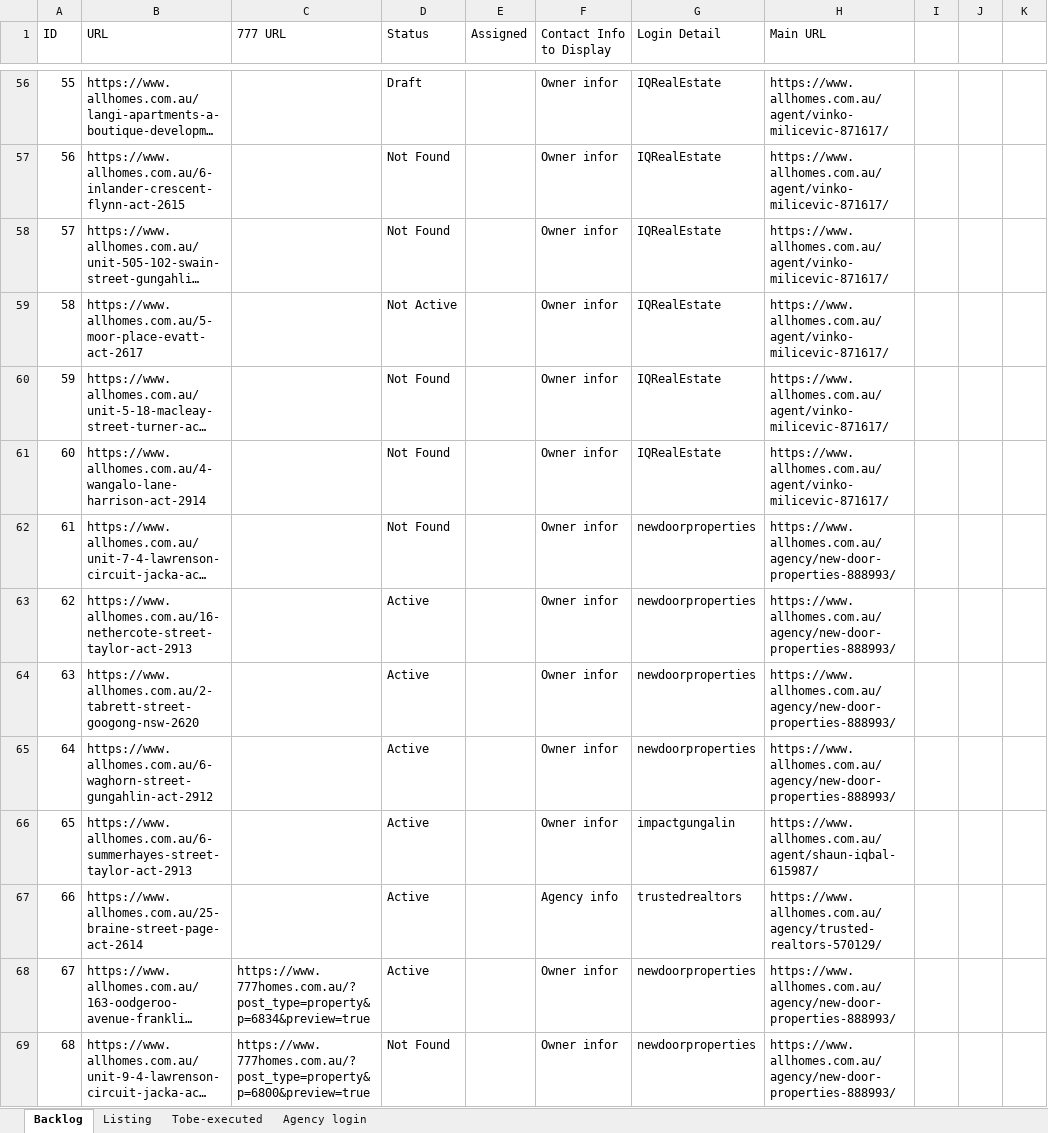
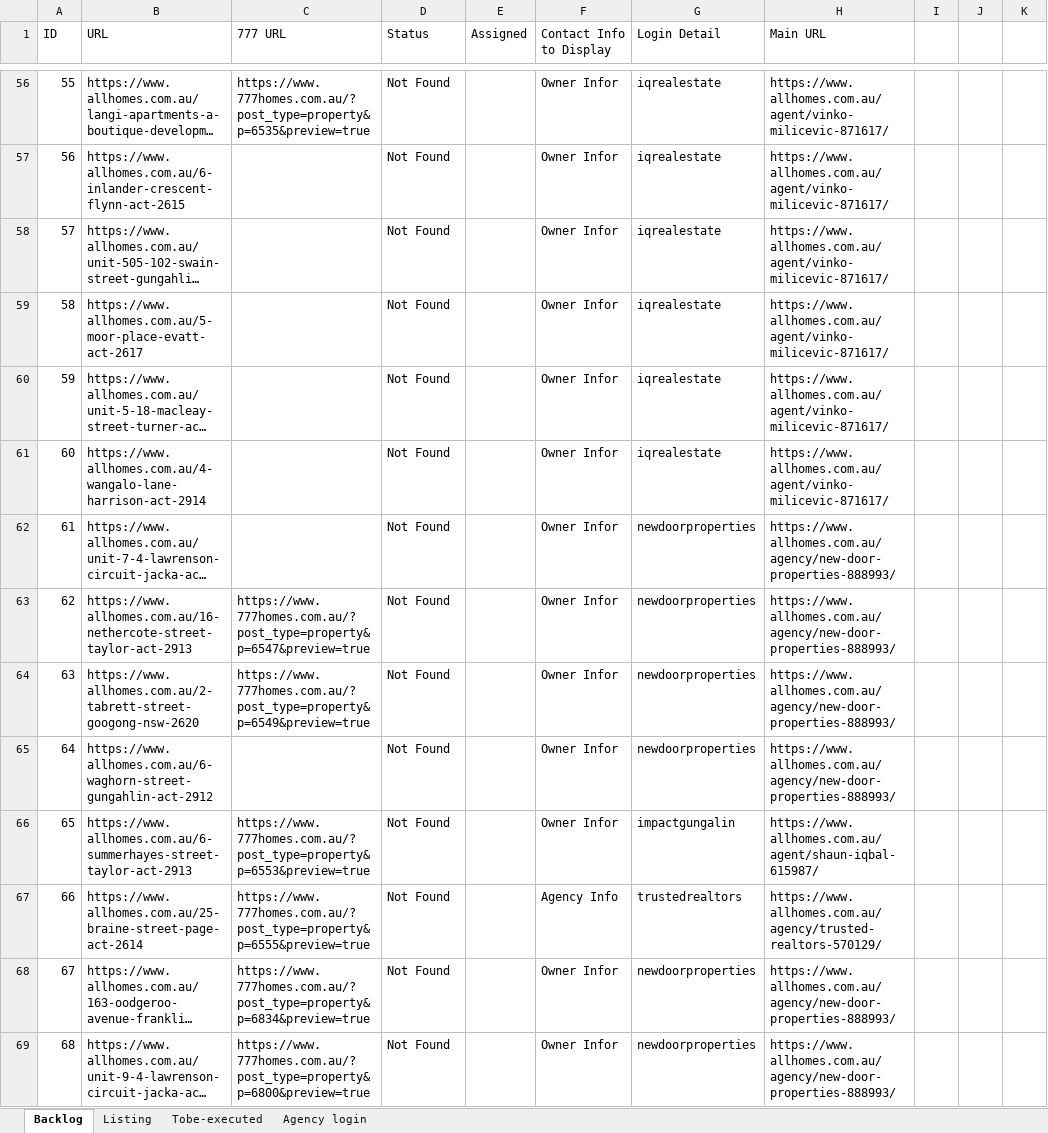
Before and after one commit to ynotcanberra/777Homes-business, an Excel workbook: target/classes/InputTestdata/Listing details.xlsx, sheet Backlog, drawn as a sheet; only a part is shown, gaps mark what is left out; long unchanged cells end in …; values as stored, in another font and other column widths than the file's, no cell formats; the diff covers the shown part only; the diff names each change by its address in the sheet, - before the commit and + after, or states it on an @@ line.

```diff
--- a/target/classes/InputTestdata/Listing details.xlsx (sheet Backlog)
+++ b/target/classes/InputTestdata/Listing details.xlsx (sheet Backlog)
-C56 (777 URL): (empty)
+C56 (777 URL): https://www.777homes.com.au/?post_type=property&p=6535&preview=true
-D56 (Status): Draft
+D56 (Status): Not Found
-F56:F66 (Contact Info to Display): Owner infor
+F56:F66 (Contact Info to Display): Owner Infor
-G56:G61 (Login Detail): IQRealEstate
+G56:G61 (Login Detail): iqrealestate
-D59 (Status): Not Active
+D59 (Status): Not Found
-C63 (777 URL): (empty)
+C63 (777 URL): https://www.777homes.com.au/?post_type=property&p=6547&preview=true
-D63:D68 (Status): Active
+D63:D68 (Status): Not Found
-C64 (777 URL): (empty)
+C64 (777 URL): https://www.777homes.com.au/?post_type=property&p=6549&preview=true
-C66 (777 URL): (empty)
+C66 (777 URL): https://www.777homes.com.au/?post_type=property&p=6553&preview=true
-C67 (777 URL): (empty)
+C67 (777 URL): https://www.777homes.com.au/?post_type=property&p=6555&preview=true
-F67 (Contact Info to Display): Agency info
+F67 (Contact Info to Display): Agency Info
-F68:F69 (Contact Info to Display): Owner infor
+F68:F69 (Contact Info to Display): Owner Infor
```
Also changed, not shown: 158 added rows and 129 edited cells elsewhere in this sheet, sheet Listing, sheet Agency login, cell formats.
